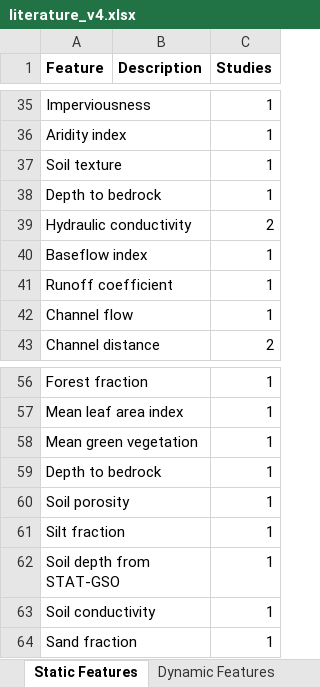
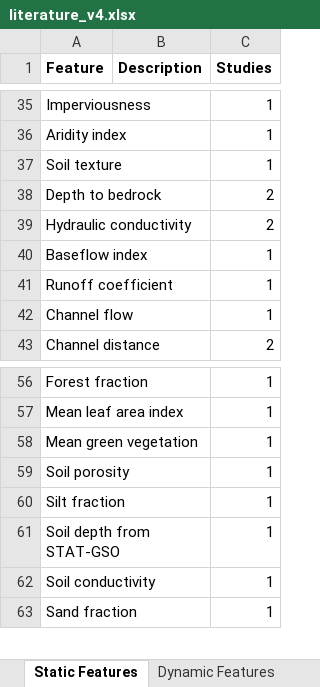
Before and after one commit to hasitha-mtu/ST-GNN, an Excel workbook: docs/literature_v4.xlsx, sheet Static Features, drawn as a sheet; only a part is shown, gaps mark what is left out; values as stored, in another font and other column widths than the file's, no borders; 1 other sheet too large or unreadable and not compared; the diff names each change by its address in the sheet, - before the commit and + after, or states it on an @@ line.

```diff
--- a/docs/literature_v4.xlsx (sheet Static Features)
+++ b/docs/literature_v4.xlsx (sheet Static Features)
-C38 (Studies): 1
+C38 (Studies): 2
-row 59: Depth to bedrock |  | 1
```
Also changed, not shown: sheet Graph Construction.
